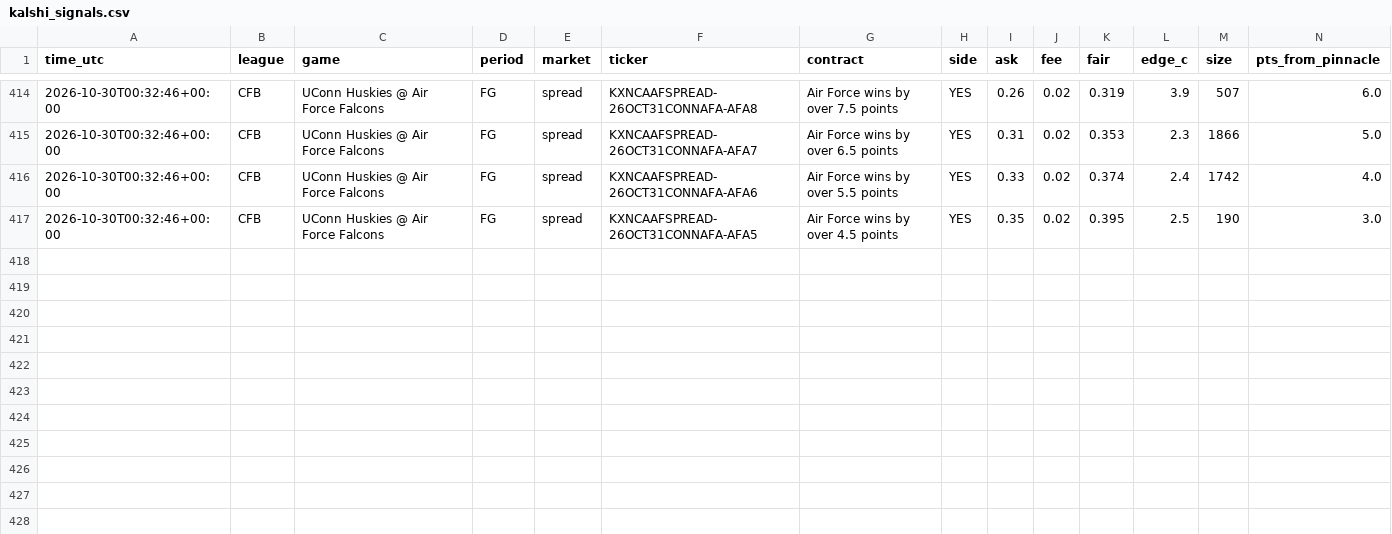
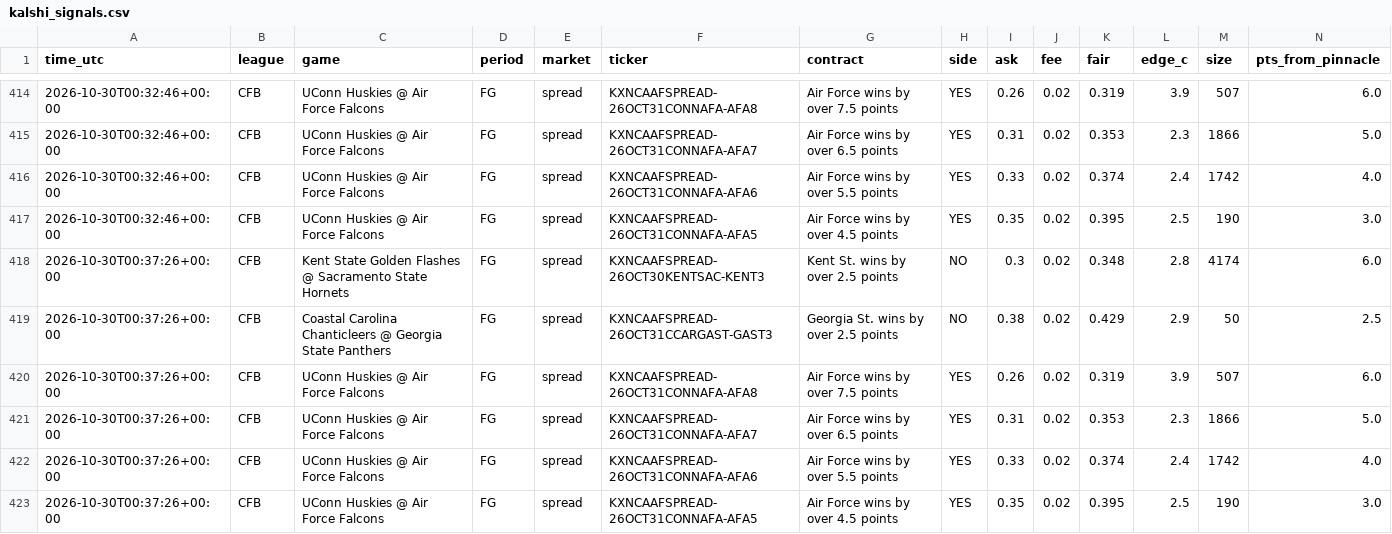
Before and after one commit to vishaluttam-spec/ev-stack-scanner, a CSV file: data/kalshi_signals.csv, drawn as a sheet; only a part is shown, gaps mark what is left out; rows hold the shown columns only; the diff names each change by its address in the sheet, - before the commit and + after, or states it on an @@ line.

```diff
--- a/data/kalshi_signals.csv
+++ b/data/kalshi_signals.csv
+row 418: 2026-10-30T00:37:26+00:00 | CFB | Kent State Golden Flashes @ Sacramento State Hornets | FG | spread | KXNCAAFSPREAD-26OCT30KENTSAC-KENT3 | Kent St. wins by over 2.5 points | NO | 0.3 | 0.02 | 0.348 | 2.8 | 4174 | 6.0
+row 419: 2026-10-30T00:37:26+00:00 | CFB | Coastal Carolina Chanticleers @ Georgia State Panthers | FG | spread | KXNCAAFSPREAD-26OCT31CCARGAST-GAST3 | Georgia St. wins by over 2.5 points | NO | 0.38 | 0.02 | 0.429 | 2.9 | 50 | 2.5
+row 420: 2026-10-30T00:37:26+00:00 | CFB | UConn Huskies @ Air Force Falcons | FG | spread | KXNCAAFSPREAD-26OCT31CONNAFA-AFA8 | Air Force wins by over 7.5 points | YES | 0.26 | 0.02 | 0.319 | 3.9 | 507 | 6.0
+row 421: 2026-10-30T00:37:26+00:00 | CFB | UConn Huskies @ Air Force Falcons | FG | spread | KXNCAAFSPREAD-26OCT31CONNAFA-AFA7 | Air Force wins by over 6.5 points | YES | 0.31 | 0.02 | 0.353 | 2.3 | 1866 | 5.0
+row 422: 2026-10-30T00:37:26+00:00 | CFB | UConn Huskies @ Air Force Falcons | FG | spread | KXNCAAFSPREAD-26OCT31CONNAFA-AFA6 | Air Force wins by over 5.5 points | YES | 0.33 | 0.02 | 0.374 | 2.4 | 1742 | 4.0
+row 423: 2026-10-30T00:37:26+00:00 | CFB | UConn Huskies @ Air Force Falcons | FG | spread | KXNCAAFSPREAD-26OCT31CONNAFA-AFA5 | Air Force wins by over 4.5 points | YES | 0.35 | 0.02 | 0.395 | 2.5 | 190 | 3.0
```
Also changed, not shown: 3 other files.
